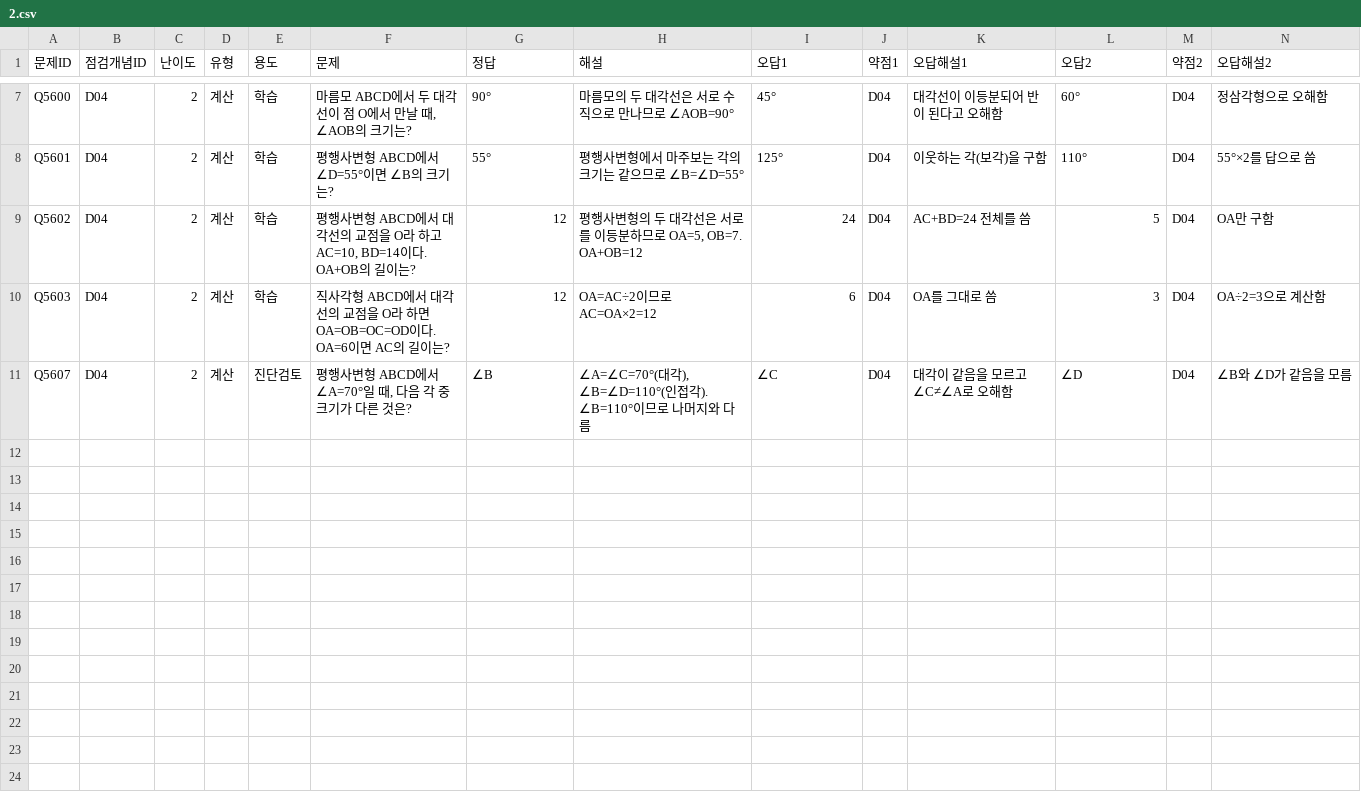
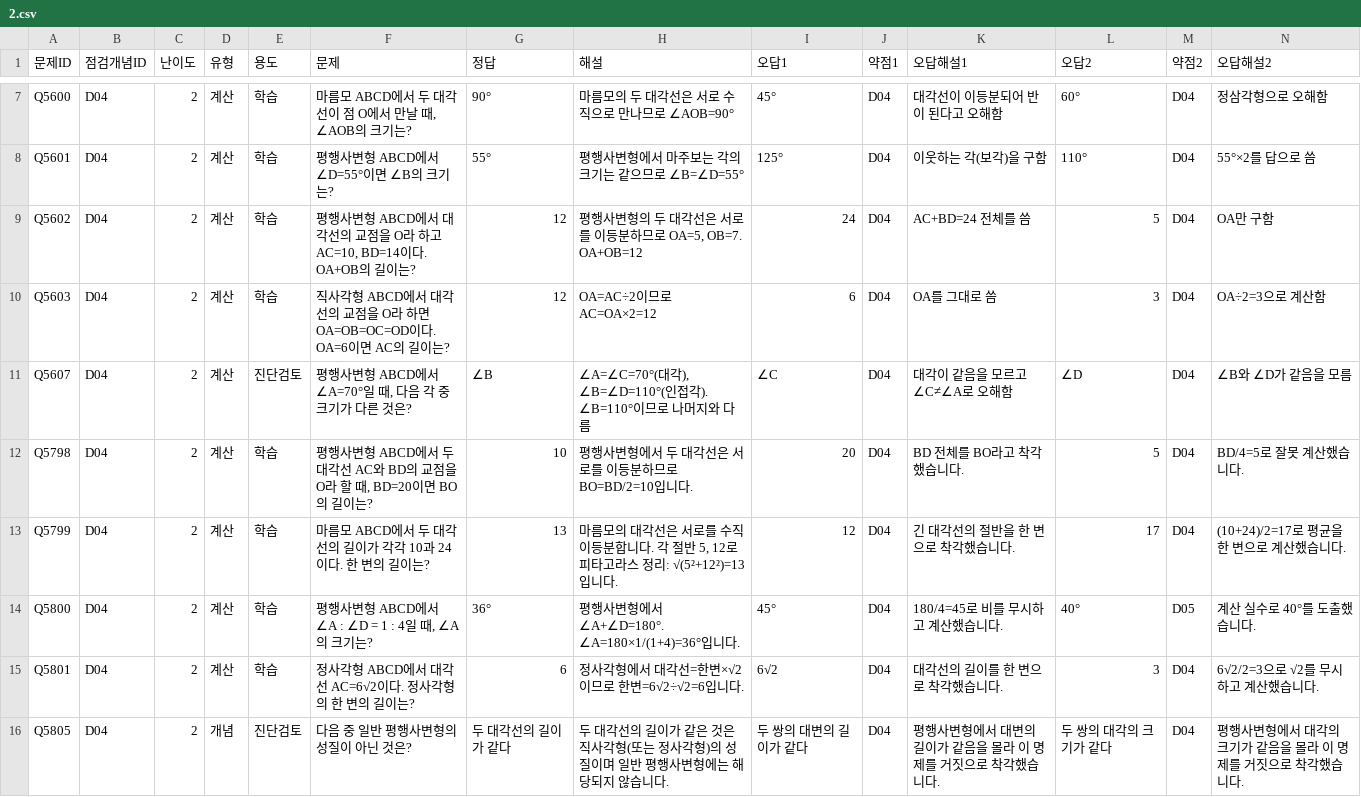
Before and after one commit to wataryu00-boop/math-diagnostic, a CSV file: problems/D04/2.csv, drawn as a sheet; only a part is shown, gaps mark what is left out; rows hold the shown columns only; the diff names each change by its address in the sheet, - before the commit and + after, or states it on an @@ line.

```diff
--- a/problems/D04/2.csv
+++ b/problems/D04/2.csv
+row 12: Q5798 | D04 | 2 | 계산 | 학습 | 평행사변형 ABCD에서 두 대각선 AC와 BD의 교점을 O라 할 때, BD=20이면 BO의 길이는? | 10 | 평행사변형에서 두 대각선은 서로를 이등분하므로 BO=BD/2=10입니다. | 20 | D04 | BD 전체를 BO라고 착각했습니다. | 5 | D04 | BD/4=5로 잘못 계산했습니다.
+row 13: Q5799 | D04 | 2 | 계산 | 학습 | 마름모 ABCD에서 두 대각선의 길이가 각각 10과 24이다. 한 변의 길이는? | 13 | 마름모의 대각선은 서로를 수직이등분합니다. 각 절반 5, 12로 피타고라스 정리: √(5²+12²)=13입니다. | 12 | D04 | 긴 대각선의 절반을 한 변으로 착각했습니다. | 17 | D04 | (10+24)/2=17로 평균을 한 변으로 계산했습니다.
+row 14: Q5800 | D04 | 2 | 계산 | 학습 | 평행사변형 ABCD에서 ∠A : ∠D = 1 : 4일 때, ∠A의 크기는? | 36° | 평행사변형에서 ∠A+∠D=180°. ∠A=180×1/(1+4)=36°입니다. | 45° | D04 | 180/4=45로 비를 무시하고 계산했습니다. | 40° | D05 | 계산 실수로 40°를 도출했습니다.
+row 15: Q5801 | D04 | 2 | 계산 | 학습 | 정사각형 ABCD에서 대각선 AC=6√2이다. 정사각형의 한 변의 길이는? | 6 | 정사각형에서 대각선=한변×√2이므로 한변=6√2÷√2=6입니다. | 6√2 | D04 | 대각선의 길이를 한 변으로 착각했습니다. | 3 | D04 | 6√2/2=3으로 √2를 무시하고 계산했습니다.
+row 16: Q5805 | D04 | 2 | 개념 | 진단검토 | 다음 중 일반 평행사변형의 성질이 아닌 것은? | 두 대각선의 길이가 같다 | 두 대각선의 길이가 같은 것은 직사각형(또는 정사각형)의 성질이며 일반 평행사변형에는 해당되지 않습니다. | 두 쌍의 대변의 길이가 같다 | D04 | 평행사변형에서 대변의 길이가 같음을 몰라 이 명제를 거짓으로 착각했습니다. | 두 쌍의 대각의 크기가 같다 | D04 | 평행사변형에서 대각의 크기가 같음을 몰라 이 명제를 거짓으로 착각했습니다.
```
Also changed, not shown: problems/D03/2.csv, problems/D05/2.csv, 16 other files.
